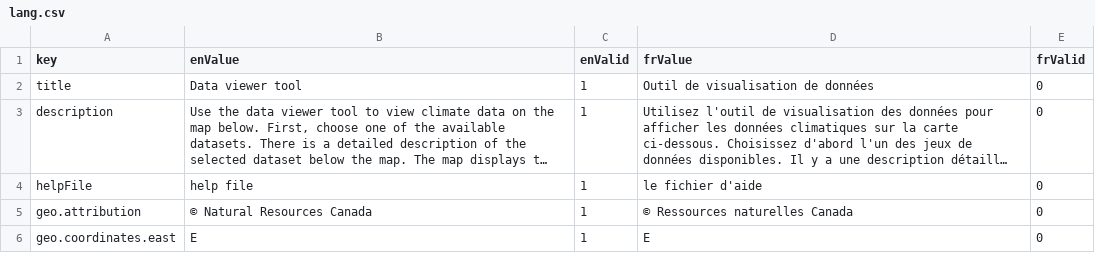
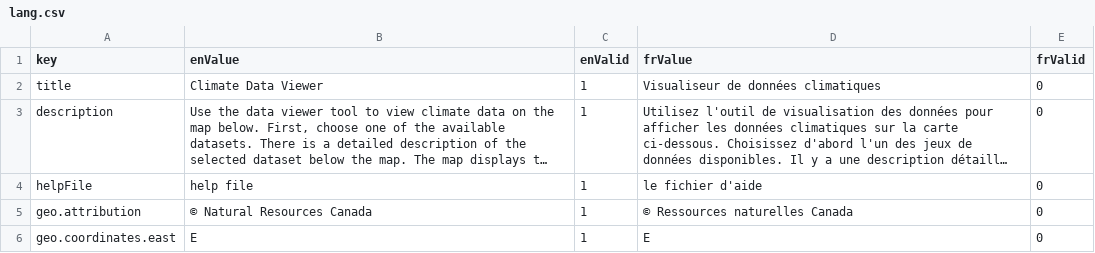
Before and after one commit to milespetrov/cccs, a CSV file: src/lang/lang.csv, drawn as a sheet; only a part is shown; long unchanged cells end in …; the diff names each change by its address in the sheet, - before the commit and + after, or states it on an @@ line.

```diff
--- a/src/lang/lang.csv
+++ b/src/lang/lang.csv
-B2 (enValue): Data viewer tool
+B2 (enValue): Climate Data Viewer
-D2 (frValue): Outil de visualisation de données
+D2 (frValue): Visualiseur de données climatiques
```
Also changed, not shown: 4 other files.
